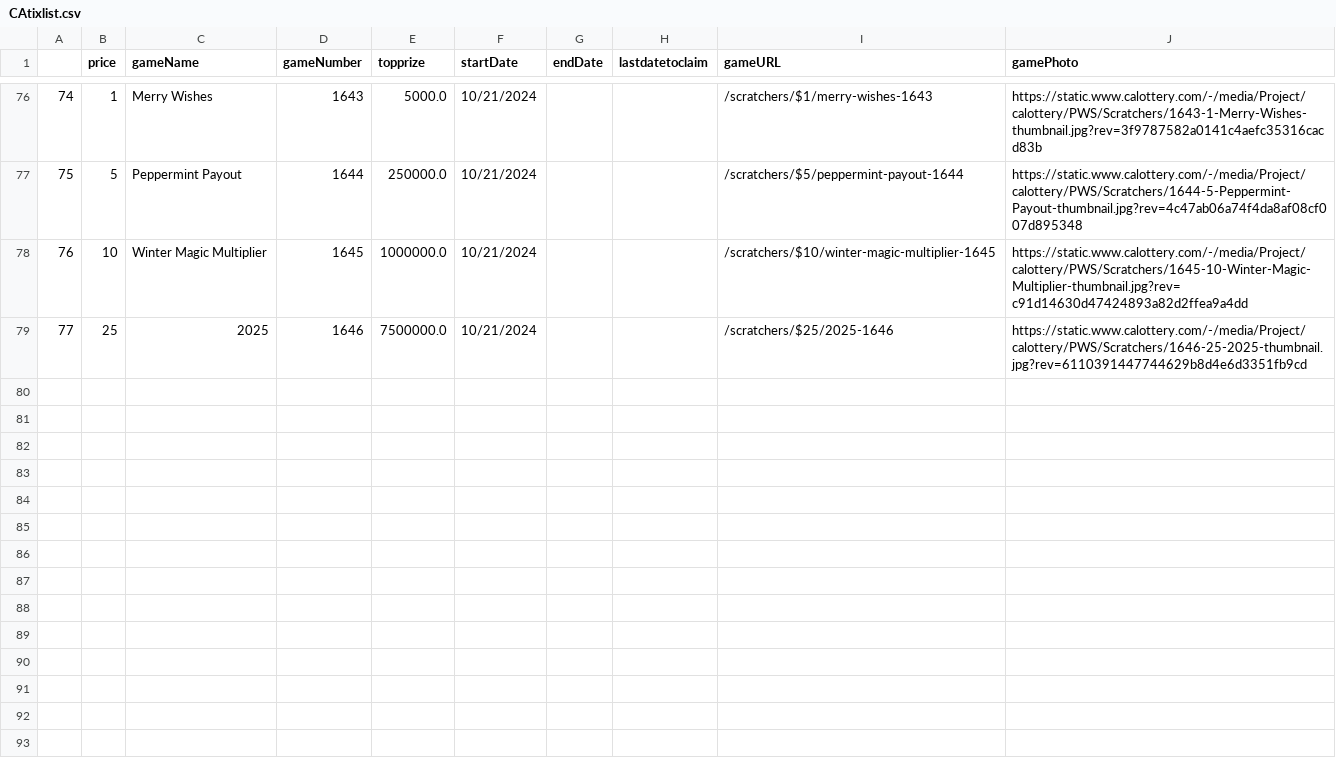
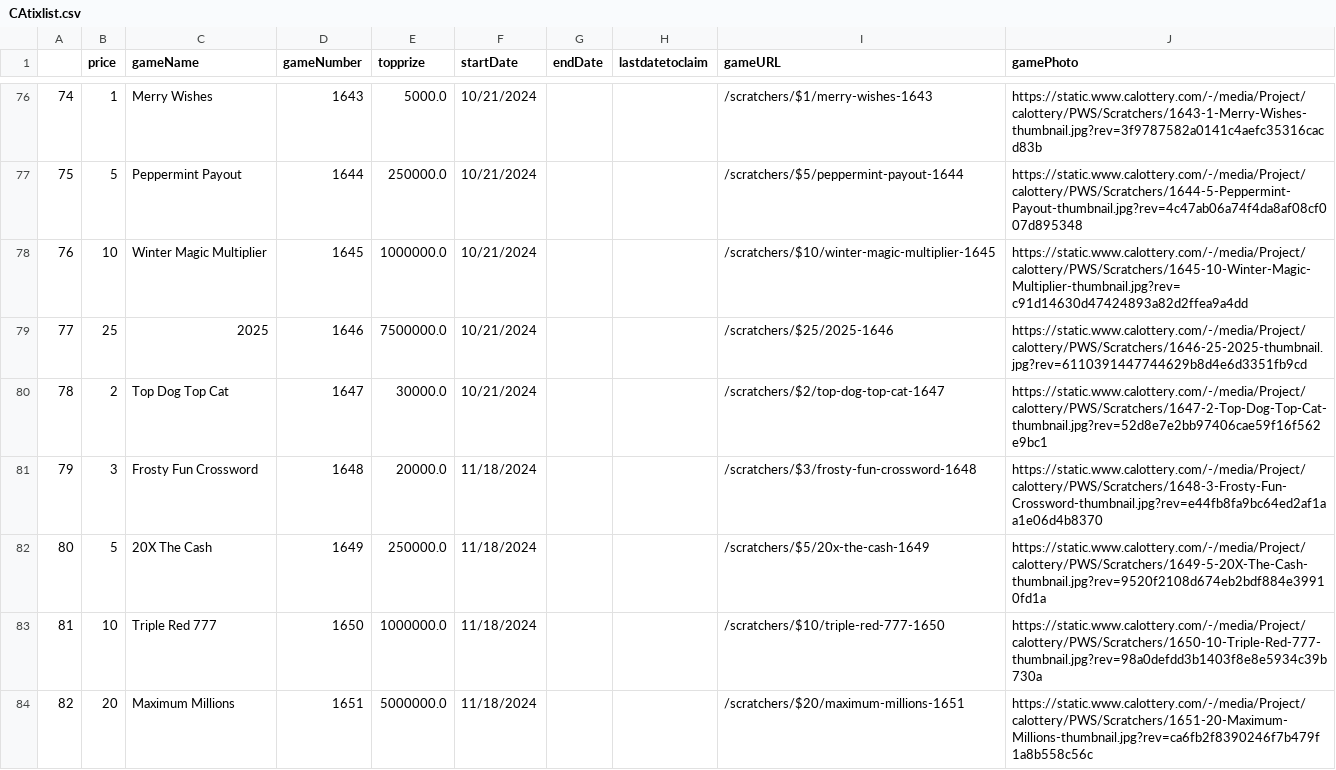
Before and after one commit to DarrenZastruga/scratchersdatapull, a CSV file: CAtixlist.csv, drawn as a sheet; only a part is shown, gaps mark what is left out; the diff names each change by its address in the sheet, - before the commit and + after, or states it on an @@ line.

```diff
--- a/CAtixlist.csv
+++ b/CAtixlist.csv
+row 80: 78 | 2 | Top Dog Top Cat | 1647 | 30000.0 | 10/21/2024 |  |  | /scratchers/$2/top-dog-top-cat-1647 | https://static.www.calottery.com/-/media/Project/calottery/PWS/Scratchers/1647-2-Top-Dog-Top-Cat-thumbnail.jpg?rev=52d8e7e2bb97406cae59f16f562e9bc1
+row 81: 79 | 3 | Frosty Fun Crossword | 1648 | 20000.0 | 11/18/2024 |  |  | /scratchers/$3/frosty-fun-crossword-1648 | https://static.www.calottery.com/-/media/Project/calottery/PWS/Scratchers/1648-3-Frosty-Fun-Crossword-thumbnail.jpg?rev=e44fb8fa9bc64ed2af1aa1e06d4b8370
+row 82: 80 | 5 | 20X The Cash | 1649 | 250000.0 | 11/18/2024 |  |  | /scratchers/$5/20x-the-cash-1649 | https://static.www.calottery.com/-/media/Project/calottery/PWS/Scratchers/1649-5-20X-The-Cash-thumbnail.jpg?rev=9520f2108d674eb2bdf884e39910fd1a
+row 83: 81 | 10 | Triple Red 777 | 1650 | 1000000.0 | 11/18/2024 |  |  | /scratchers/$10/triple-red-777-1650 | https://static.www.calottery.com/-/media/Project/calottery/PWS/Scratchers/1650-10-Triple-Red-777-thumbnail.jpg?rev=98a0defdd3b1403f8e8e5934c39b730a
+row 84: 82 | 20 | Maximum Millions | 1651 | 5000000.0 | 11/18/2024 |  |  | /scratchers/$20/maximum-millions-1651 | https://static.www.calottery.com/-/media/Project/calottery/PWS/Scratchers/1651-20-Maximum-Millions-thumbnail.jpg?rev=ca6fb2f8390246f7b479f1a8b558c56c
```
Also changed, not shown: CAratingstable.csv, ORratingstable.csv, 47 other files.
